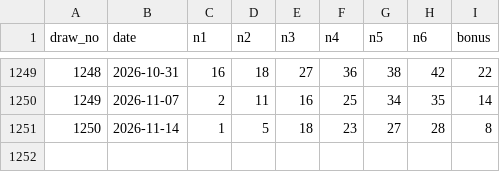
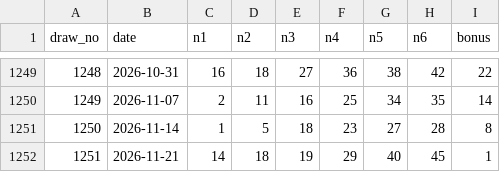
Before and after one commit to kimchanbae/python, a CSV file: app/lotto/lotto_data/draws.csv, drawn as a sheet; only a part is shown, gaps mark what is left out; the diff names each change by its address in the sheet, - before the commit and + after, or states it on an @@ line.

```diff
--- a/app/lotto/lotto_data/draws.csv
+++ b/app/lotto/lotto_data/draws.csv
+row 1252: 1251 | 2026-11-21 | 14 | 18 | 19 | 29 | 40 | 45 | 1
```
Also changed, not shown: 12 other files.
